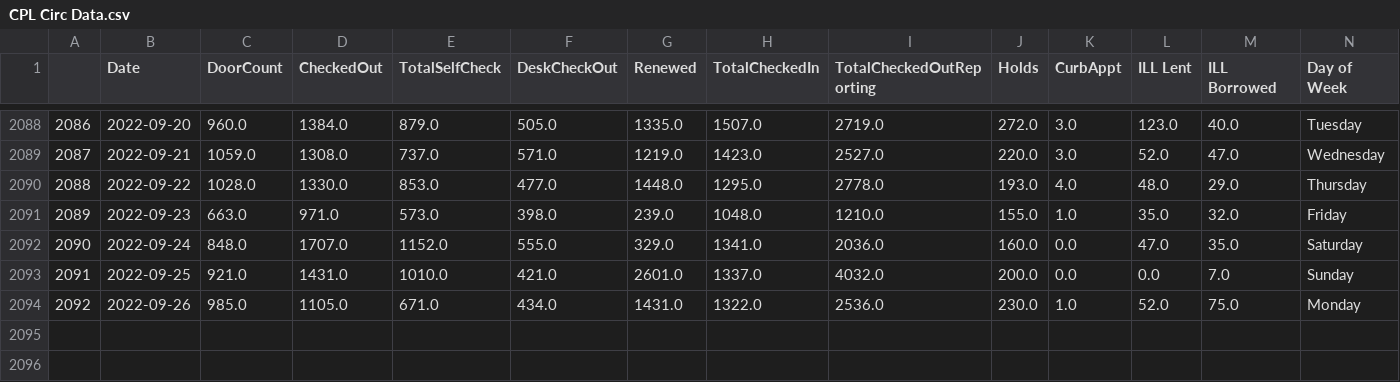
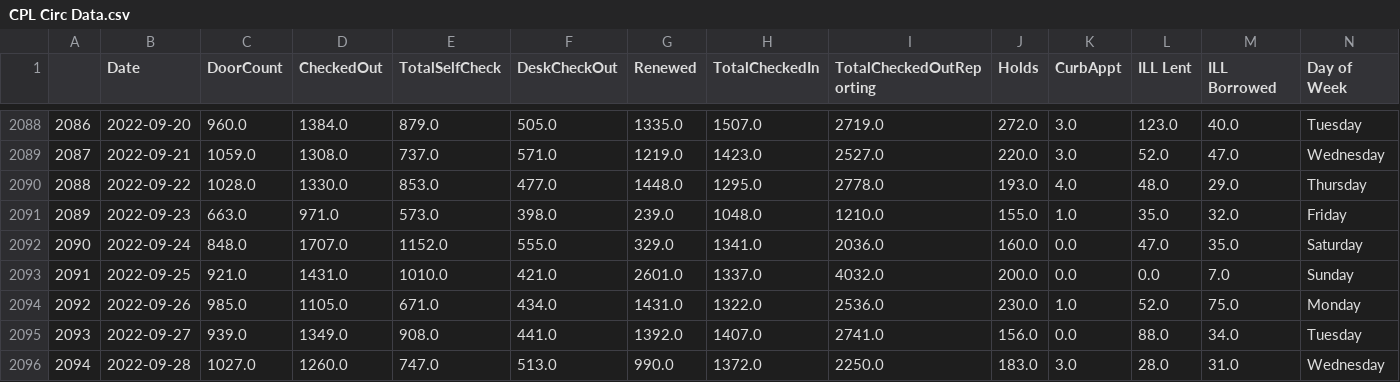
Before and after one commit to CPLInformationTechnology/CPLCircShinyDashboardData, a CSV file: CPL Circ Data.csv, drawn as a sheet; only a part is shown, gaps mark what is left out; rows hold the shown columns only; the diff names each change by its address in the sheet, - before the commit and + after, or states it on an @@ line.

Commit message:
Update CPL Circ Data.csv

```diff
--- a/CPL Circ Data.csv
+++ b/CPL Circ Data.csv
+row 2095: 2093 | 2022-09-27 | 939.0 | 1349.0 | 908.0 | 441.0 | 1392.0 | 1407.0 | 2741.0 | 156.0 | 0.0 | 88.0 | 34.0 | Tuesday
+row 2096: 2094 | 2022-09-28 | 1027.0 | 1260.0 | 747.0 | 513.0 | 990.0 | 1372.0 | 2250.0 | 183.0 | 3.0 | 28.0 | 31.0 | Wednesday
```
